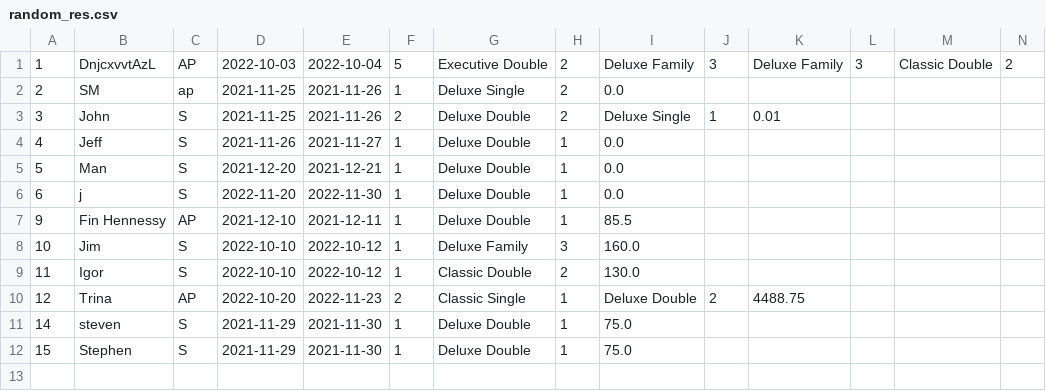
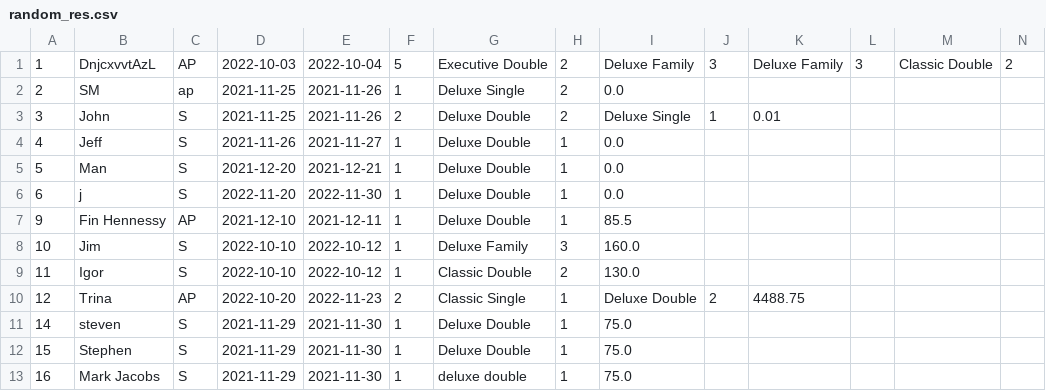
Before and after one commit to Jackobrien4555/Cs4013-project, a CSV file: reservations/random_res.csv, drawn as a sheet; only a part is shown; rows hold the shown columns only; the diff names each change by its address in the sheet, - before the commit and + after, or states it on an @@ line.

```diff
--- a/reservations/random_res.csv
+++ b/reservations/random_res.csv
+row 13: 16 | Mark Jacobs | S | 2021-11-29 | 2021-11-30 | 1 | deluxe double | 1 | 75.0
```
Also changed, not shown: 6 other files.
